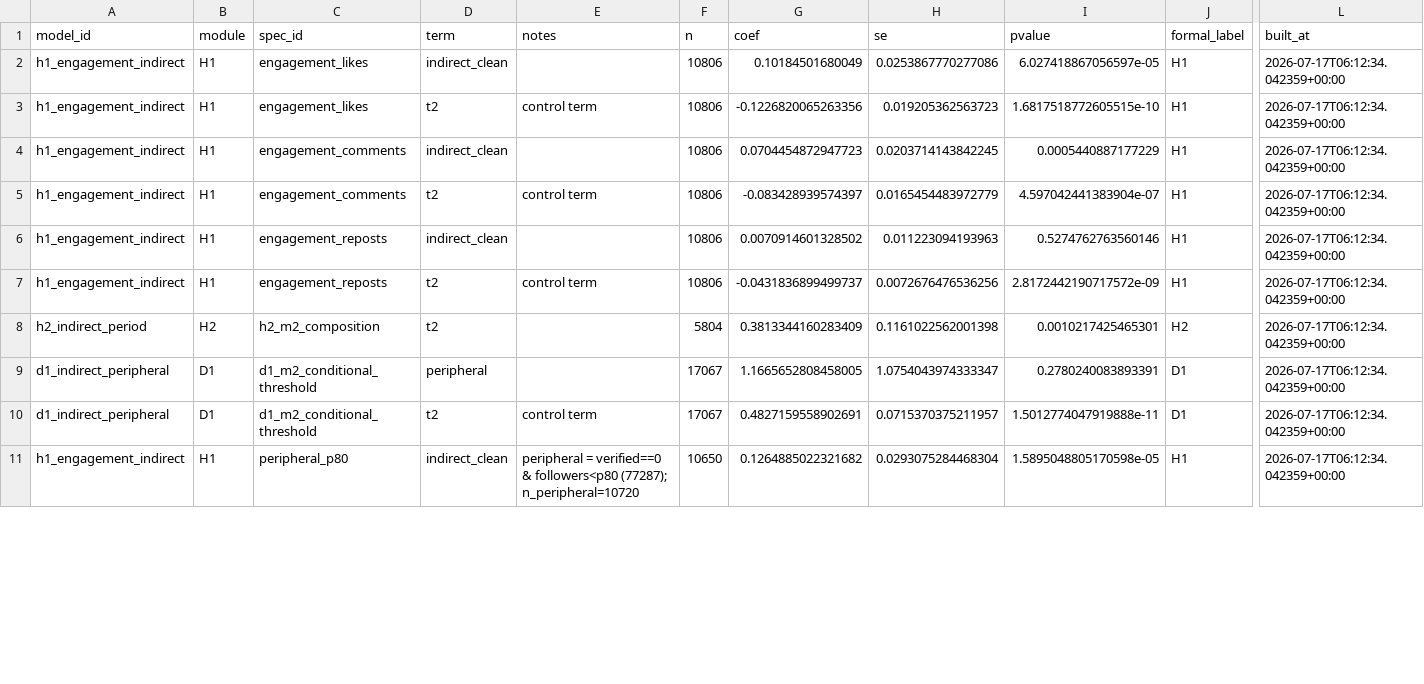
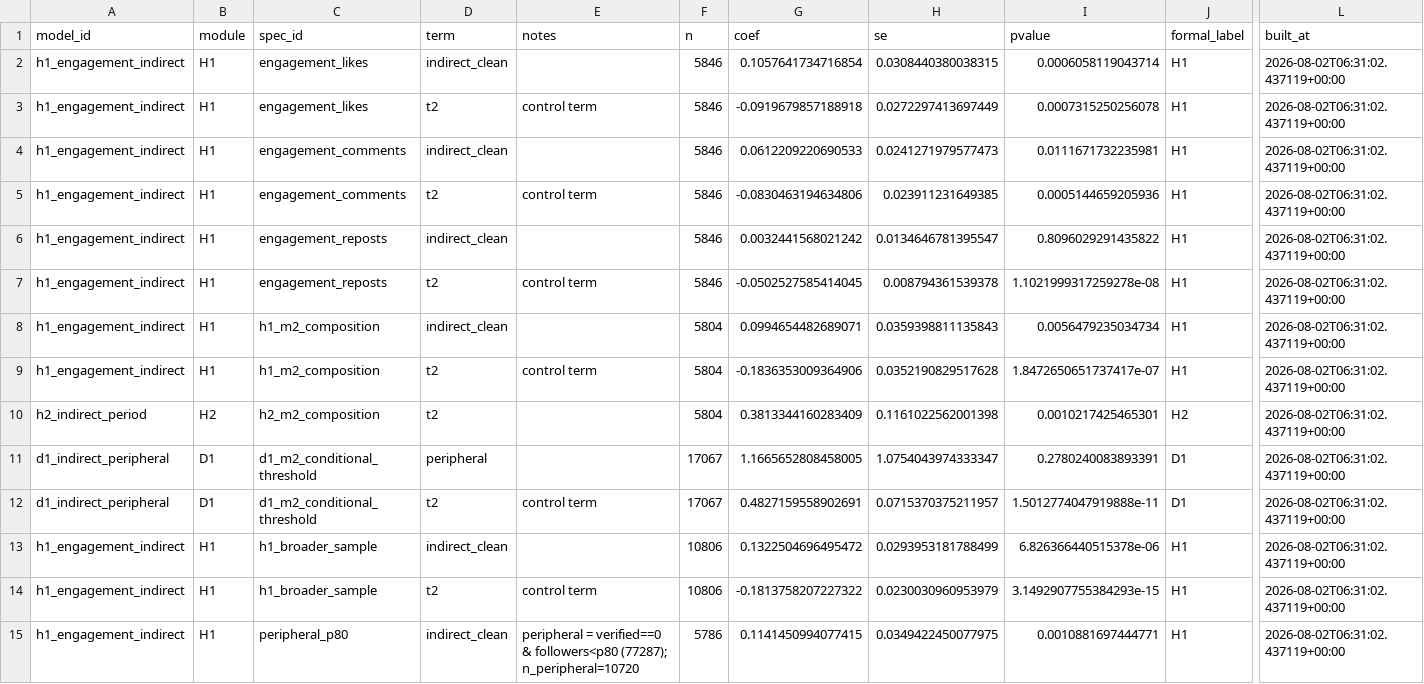
Before and after one commit to henrypan1993/indirect-disaster-memory-weibo, a CSV file: outputs/public/summary_robustness_models.csv, drawn as a sheet; only a part is shown, gaps mark what is left out; addresses are those after the commit; rows hold the shown columns only; the diff covers the shown part only; the diff names each change by its address in the sheet, - before the commit and + after, or states it on an @@ line.

```diff
--- a/outputs/public/summary_robustness_models.csv
+++ b/outputs/public/summary_robustness_models.csv
-F2:F7 (n): 10806
+F2:F7 (n): 5846
-G2 (coef): 0.10184501680049
+G2 (coef): 0.1057641734716854
-H2 (se): 0.0253867770277086
+H2 (se): 0.0308440380038315
-I2 (pvalue): 6.027418867056597e-05
+I2 (pvalue): 0.0006058119043714
-L2:L7 (built_at): 2026-07-17T06:12:34.042359+00:00
+L2:L7 (built_at): 2026-08-02T06:31:02.437119+00:00
-G3 (coef): -0.1226820065263356
+G3 (coef): -0.0919679857188918
-H3 (se): 0.019205362563723
+H3 (se): 0.0272297413697449
-I3 (pvalue): 1.6817518772605515e-10
+I3 (pvalue): 0.0007315250256078
-G4 (coef): 0.0704454872947723
+G4 (coef): 0.0612209220690533
-H4 (se): 0.0203714143842245
+H4 (se): 0.0241271979577473
-I4 (pvalue): 0.0005440887177229
+I4 (pvalue): 0.0111671732235981
-G5 (coef): -0.083428939574397
+G5 (coef): -0.0830463194634806
-H5 (se): 0.0165454483972779
+H5 (se): 0.023911231649385
-I5 (pvalue): 4.597042441383904e-07
+I5 (pvalue): 0.0005144659205936
-G6 (coef): 0.0070914601328502
+G6 (coef): 0.0032441568021242
-H6 (se): 0.011223094193963
+H6 (se): 0.0134646781395547
-I6 (pvalue): 0.5274762763560146
+I6 (pvalue): 0.8096029291435822
-G7 (coef): -0.0431836899499737
+G7 (coef): -0.0502527585414045
-H7 (se): 0.0072676476536256
+H7 (se): 0.008794361539378
-I7 (pvalue): 2.8172442190717572e-09
+I7 (pvalue): 1.1021999317259278e-08
+row 8: h1_engagement_indirect | H1 | h1_m2_composition | indirect_clean |  | 5804 | 0.0994654482689071 | 0.0359398811135843 | 0.0056479235034734 | H1 | 2026-08-02T06:31:02.437119+00:00
+row 9: h1_engagement_indirect | H1 | h1_m2_composition | t2 | control term | 5804 | -0.1836353009364906 | 0.0352190829517628 | 1.8472650651737417e-07 | H1 | 2026-08-02T06:31:02.437119+00:00
-L10:L12 (built_at): 2026-07-17T06:12:34.042359+00:00
+L10:L12 (built_at): 2026-08-02T06:31:02.437119+00:00
+row 13: h1_engagement_indirect | H1 | h1_broader_sample | indirect_clean |  | 10806 | 0.1322504696495472 | 0.0293953181788499 | 6.826366440515378e-06 | H1 | 2026-08-02T06:31:02.437119+00:00
+row 14: h1_engagement_indirect | H1 | h1_broader_sample | t2 | control term | 10806 | -0.1813758207227322 | 0.0230030960953979 | 3.1492907755384293e-15 | H1 | 2026-08-02T06:31:02.437119+00:00
-F15 (n): 10650
+F15 (n): 5786
-G15 (coef): 0.1264885022321682
+G15 (coef): 0.1141450994077415
-H15 (se): 0.0293075284468304
+H15 (se): 0.0349422450077975
-I15 (pvalue): 1.5895048805170598e-05
+I15 (pvalue): 0.0010881697444771
-L15 (built_at): 2026-07-17T06:12:34.042359+00:00
+L15 (built_at): 2026-08-02T06:31:02.437119+00:00
```
Also changed, not shown: 31 edited cells elsewhere in this file, outputs/public/MANIFEST.csv, outputs/public/summary_main_models.csv, 55 other files.
